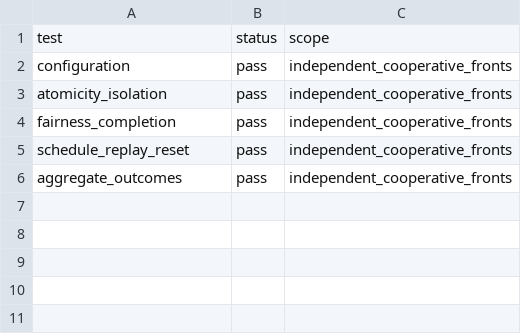
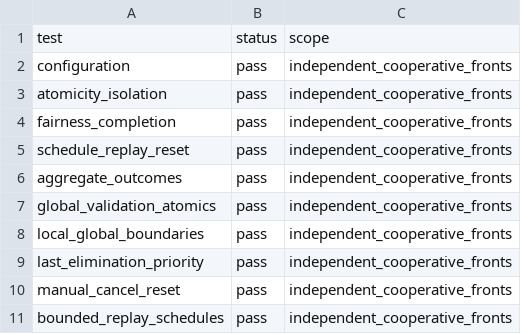
Before and after one commit to FelipeWolves/rpg-urbano, a CSV file: docs/batalhas/frentes-testes.csv, drawn as a sheet; the diff names each change by its address in the sheet, - before the commit and + after, or states it on an @@ line.

Commit message:
Implementa orcamento global e cancelamento do PAR-01

```diff
--- a/docs/batalhas/frentes-testes.csv
+++ b/docs/batalhas/frentes-testes.csv
+row 7: global_validation_atomics | pass | independent_cooperative_fronts
+row 8: local_global_boundaries | pass | independent_cooperative_fronts
+row 9: last_elimination_priority | pass | independent_cooperative_fronts
+row 10: manual_cancel_reset | pass | independent_cooperative_fronts
+row 11: bounded_replay_schedules | pass | independent_cooperative_fronts
```
Also changed, not shown: 14 other files.
